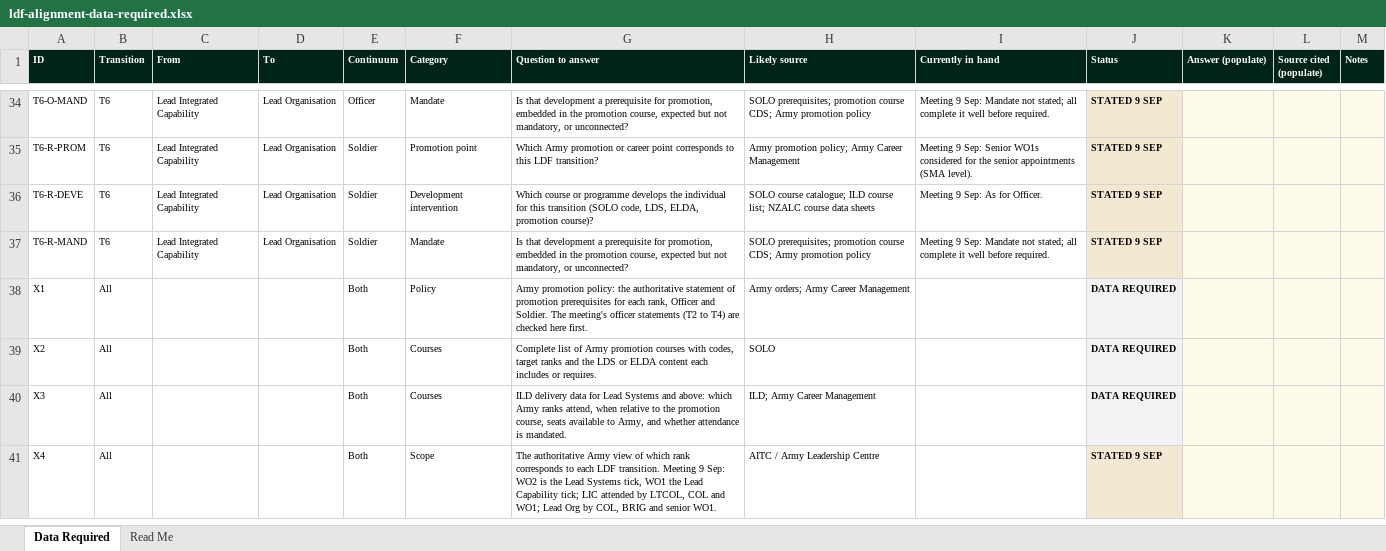
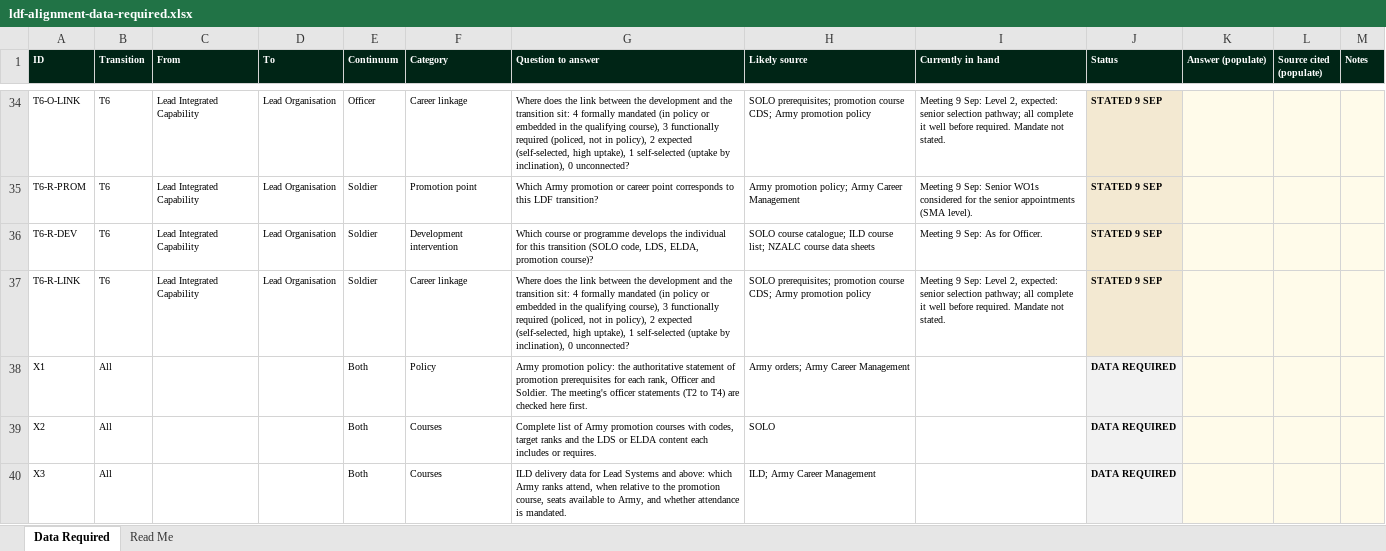
Before and after one commit to TacEdge/PUP, an Excel workbook: output/ldf-alignment-data-required.xlsx, sheet Data Required, drawn as a sheet; only a part is shown, gaps mark what is left out; the shorter side is filled out with more unchanged rows; values as stored, in another font and other column widths than the file's, no borders; the diff covers the shown part only; the diff names each change by its address in the sheet, - before the commit and + after, or states it on an @@ line.

```diff
--- a/output/ldf-alignment-data-required.xlsx (sheet Data Required)
+++ b/output/ldf-alignment-data-required.xlsx (sheet Data Required)
-A34 (ID): T6-O-MAND
+A34 (ID): T6-O-LINK
-F34 (Category): Mandate
+F34 (Category): Career linkage
-G34 (Question to answer): Is that development a prerequisite for promotion, embedded in the promotion course, expected but not mandatory, or unconnected?
+G34 (Question to answer): Where does the link between the development and the transition sit: 4 formally mandated (in policy or embedded in the qualifying course), 3 functionally required (policed, not in policy), 2 expected (self-selected, high uptake), 1 self-selected (uptake by inclination), 0 unconnected?
-I34 (Currently in hand): …9 Sep: Mandate not stated; all complete it well before required.
+I34 (Currently in hand): …9 Sep: Level 2, expected: senior selection pathway; all complete it well before required. Mandate not stated.
-A36 (ID): T6-R-DEVE
+A36 (ID): T6-R-DEV
-A37 (ID): T6-R-MAND
+A37 (ID): T6-R-LINK
-F37 (Category): Mandate
+F37 (Category): Career linkage
-G37 (Question to answer): Is that development a prerequisite for promotion, embedded in the promotion course, expected but not mandatory, or unconnected?
+G37 (Question to answer): Where does the link between the development and the transition sit: 4 formally mandated (in policy or embedded in the qualifying course), 3 functionally required (policed, not in policy), 2 expected (self-selected, high uptake), 1 self-selected (uptake by inclination), 0 unconnected?
-I37 (Currently in hand): …9 Sep: Mandate not stated; all complete it well before required.
+I37 (Currently in hand): …9 Sep: Level 2, expected: senior selection pathway; all complete it well before required. Mandate not stated.
```
Also changed, not shown: 55 edited cells and cell formats elsewhere in this sheet, sheet Read Me, 7 other files.
